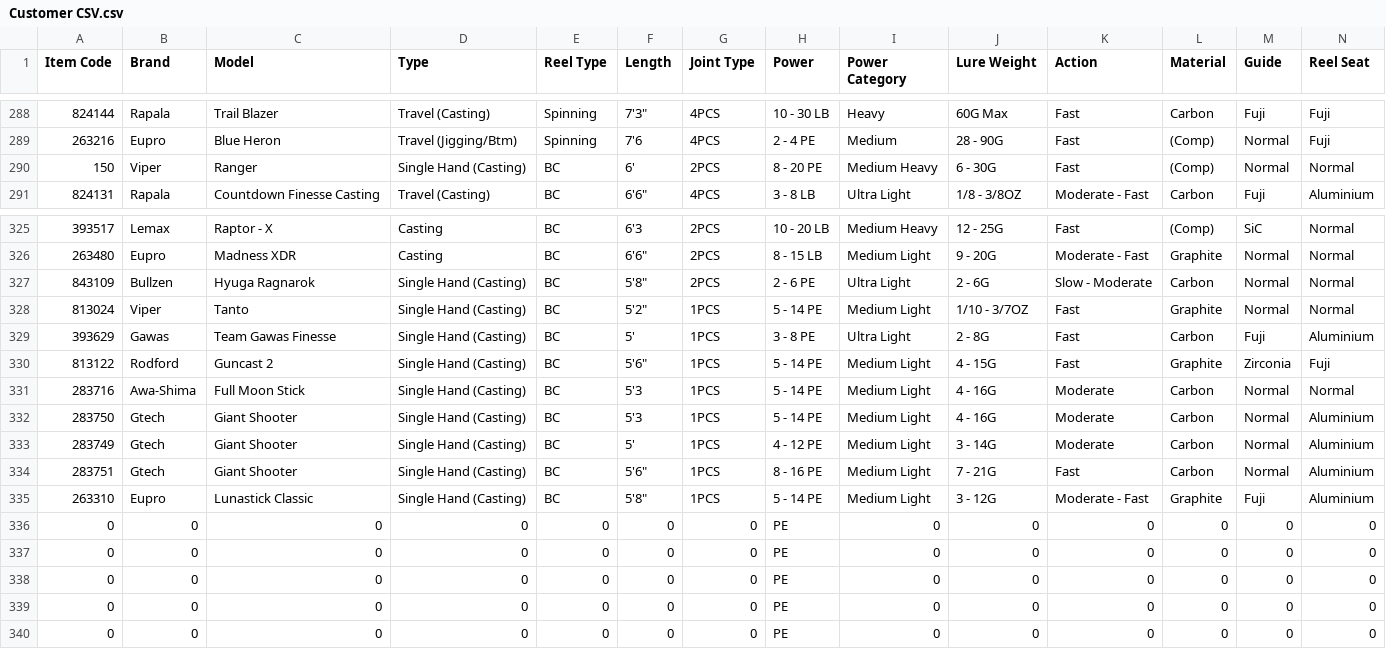
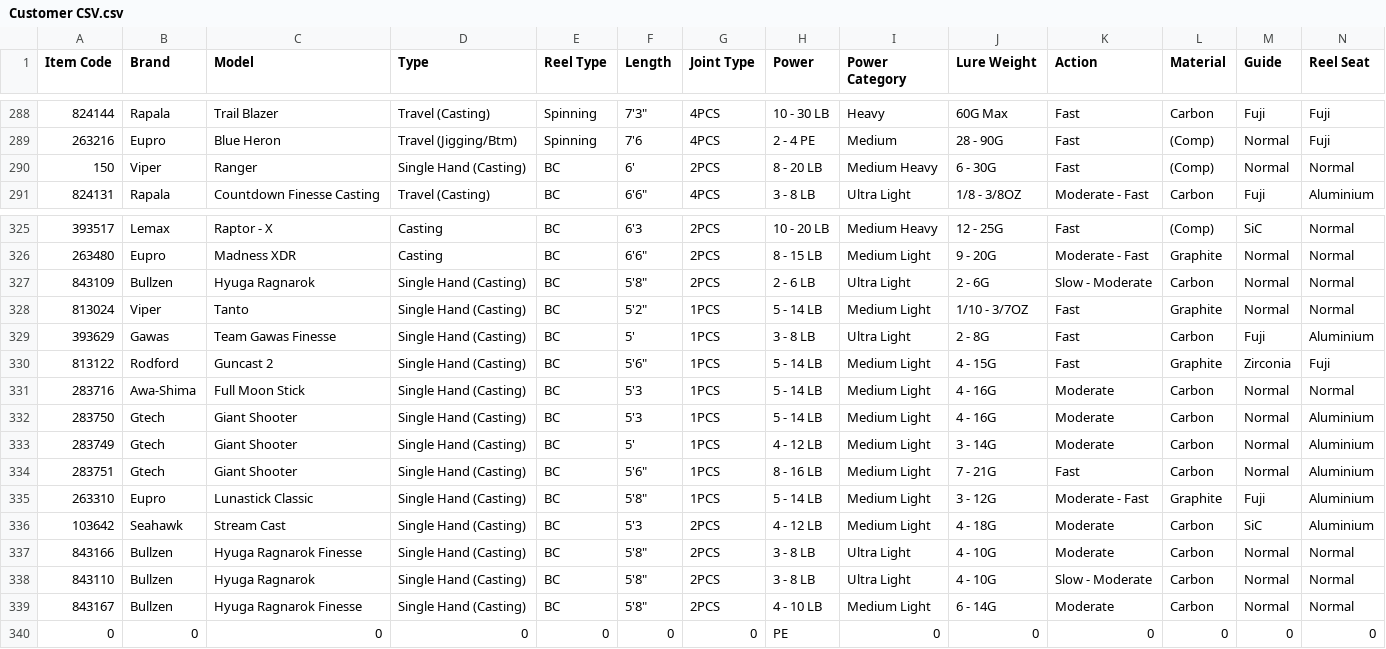
Before and after one commit to MeefahOnline/Rod-Database, a CSV file: Customer CSV.csv, drawn as a sheet; only a part is shown, gaps mark what is left out; removed rows and columns are numbered as before the commit, all else as after; rows hold the shown columns only; the diff names each change by its address in the sheet, - before the commit and + after, or states it on an @@ line.

Commit message:
Update Customer CSV.csv

```diff
--- a/Customer CSV.csv
+++ b/Customer CSV.csv
-H290 (Power): 8 - 20 PE
+H290 (Power): 8 - 20 LB
-H327 (Power): 2 - 6 PE
+H327 (Power): 2 - 6 LB
-H328 (Power): 5 - 14 PE
+H328 (Power): 5 - 14 LB
-H329 (Power): 3 - 8 PE
+H329 (Power): 3 - 8 LB
-H330:H332 (Power): 5 - 14 PE
+H330:H332 (Power): 5 - 14 LB
-H333 (Power): 4 - 12 PE
+H333 (Power): 4 - 12 LB
-H334 (Power): 8 - 16 PE
+H334 (Power): 8 - 16 LB
-H335 (Power): 5 - 14 PE
+H335 (Power): 5 - 14 LB
-row 336: 0 | 0 | 0 | 0 | 0 | 0 | 0 | PE | 0 | 0 | 0 | 0 | 0 | 0
-row 337: 0 | 0 | 0 | 0 | 0 | 0 | 0 | PE | 0 | 0 | 0 | 0 | 0 | 0
-row 338: 0 | 0 | 0 | 0 | 0 | 0 | 0 | PE | 0 | 0 | 0 | 0 | 0 | 0
-row 339: 0 | 0 | 0 | 0 | 0 | 0 | 0 | PE | 0 | 0 | 0 | 0 | 0 | 0
+row 336: 103642 | Seahawk | Stream Cast | Single Hand (Casting) | BC | 5'3 | 2PCS | 4 - 12 LB | Medium Light | 4 - 18G | Moderate | Carbon | SiC | Aluminium
+row 337: 843166 | Bullzen | Hyuga Ragnarok Finesse | Single Hand (Casting) | BC | 5'8" | 2PCS | 3 - 8 LB | Ultra Light | 4 - 10G | Moderate | Carbon | Normal | Normal
+row 338: 843110 | Bullzen | Hyuga Ragnarok | Single Hand (Casting) | BC | 5'8" | 2PCS | 3 - 8 LB | Ultra Light | 4 - 10G | Slow - Moderate | Carbon | Normal | Normal
+row 339: 843167 | Bullzen | Hyuga Ragnarok Finesse | Single Hand (Casting) | BC | 5'8" | 2PCS | 4 - 10 LB | Medium Light | 6 - 14G | Moderate | Carbon | Normal | Normal
```
